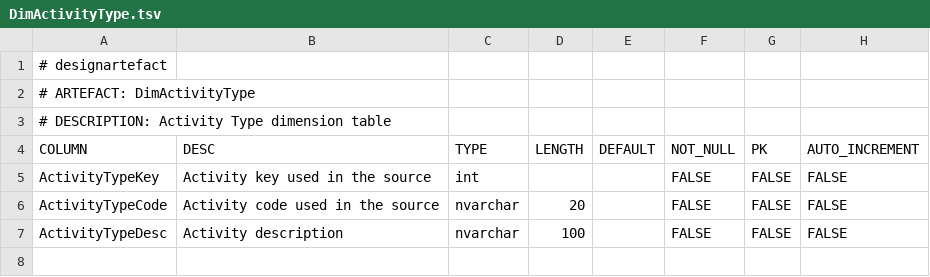
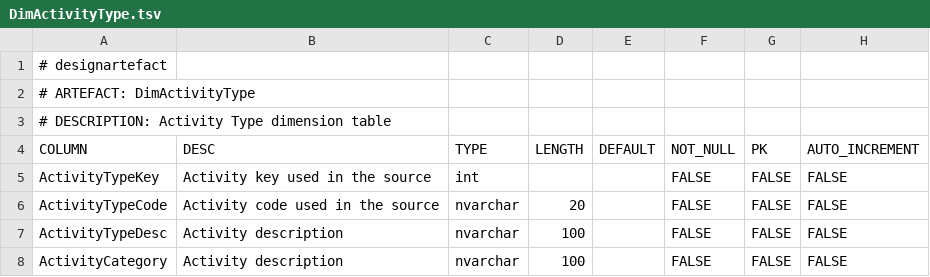
Before and after one commit to melvinwi/EDWCI, a TSV file: datastore/DimActivityType.tsv, drawn as a sheet.

Commit message:
Move activity category from the fact to the activity type dimension

```diff
--- a/datastore/DimActivityType.tsv
+++ b/datastore/DimActivityType.tsv
@@ -7 +7,2 @@ ActivityTypeCode	Activity code used in the source	nvarchar	20		FALSE	FALSE	FALSE
 ActivityTypeDesc	Activity description	nvarchar	100		FALSE	FALSE	FALSE
+ActivityCategory	Activity description	nvarchar	100		FALSE	FALSE	FALSE
```
Also changed, not shown: datastore/FactActivity.tsv, 3 other files.
